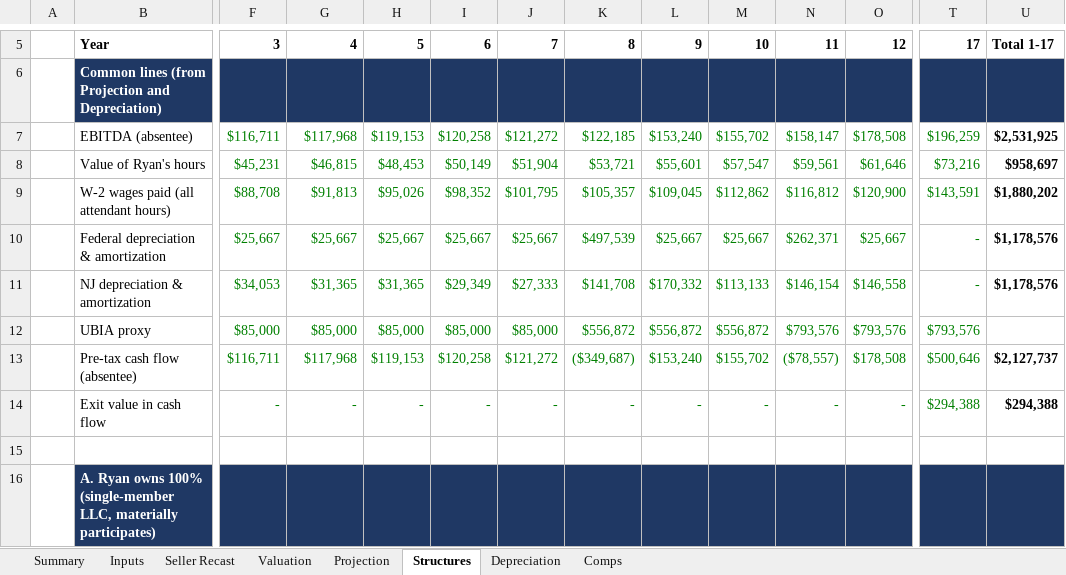
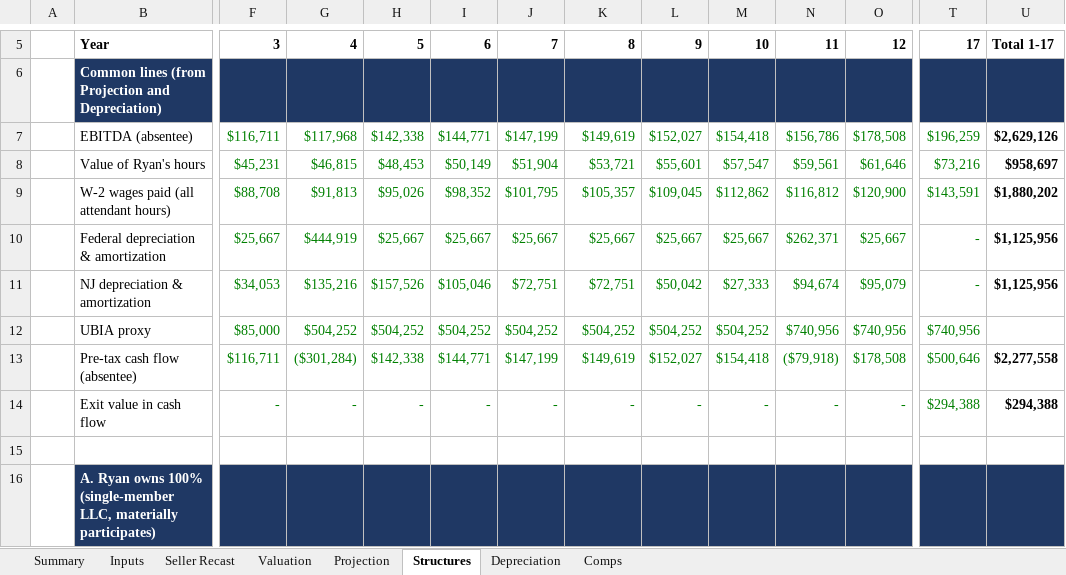
Before and after one commit to RyanB101/LaundromatAcq, an Excel workbook: underwriting/Tumble_Wash_Underwriting_Model.xlsx, sheet Structures, drawn as a sheet; only a part is shown, gaps mark what is left out; values as stored, in another font and other column widths than the file's, no borders; removed rows and columns are numbered as before the commit, all else as after; rows hold the shown columns only; the diff covers the shown part only; the diff names each change by its address in the sheet, - before the commit and + after, or states it on an @@ line.

```diff
--- a/underwriting/Tumble_Wash_Underwriting_Model.xlsx (sheet Structures)
+++ b/underwriting/Tumble_Wash_Underwriting_Model.xlsx (sheet Structures)
-H7: $119,153
+H7: $142,338
-I7: $120,258
+I7: $144,771
-J7: $121,272
+J7: $147,199
-K7: $122,185
+K7: $149,619
-L7: $153,240
+L7: $152,027
-M7: $155,702
+M7: $154,418
-N7: $158,147
+N7: $156,786
-U7: $2,531,925
+U7: $2,629,126
-G10: $25,667
+G10: $444,919
-K10: $497,539
+K10: $25,667
-U10: $1,178,576
+U10: $1,125,956
-row 11:  | NJ depreciation & amortization | $34,053 | $31,365 | $31,365 | $29,349 | $27,333 | $141,708 | $170,332 | $113,133 | $146,154 | $146,558 | - | $1,178,576
-row 12:  | UBIA proxy | $85,000 | $85,000 | $85,000 | $85,000 | $85,000 | $556,872 | $556,872 | $556,872 | $793,576 | $793,576 | $793,576
+row 11:  | NJ depreciation & amortization | $34,053 | $135,216 | $157,526 | $105,046 | $72,751 | $72,751 | $50,042 | $27,333 | $94,674 | $95,079 | - | $1,125,956
+row 12:  | UBIA proxy | $85,000 | $504,252 | $504,252 | $504,252 | $504,252 | $504,252 | $504,252 | $504,252 | $740,956 | $740,956 | $740,956
-G13: $117,968
+G13: ($301,284)
-H13: $119,153
+H13: $142,338
-I13: $120,258
+I13: $144,771
-J13: $121,272
+J13: $147,199
-K13: ($349,687)
+K13: $149,619
-L13: $153,240
+L13: $152,027
-M13: $155,702
+M13: $154,418
-N13: ($78,557)
+N13: ($79,918)
-U13: $2,127,737
+U13: $2,277,558
```
Also changed, not shown: 25 added rows, 25 removed rows and 204 edited cells elsewhere in this sheet, sheet Depreciation, sheet Projection, sheet Summary, sheet Valuation, sheet Inputs, sheet Seller Recast, 3 other files.
